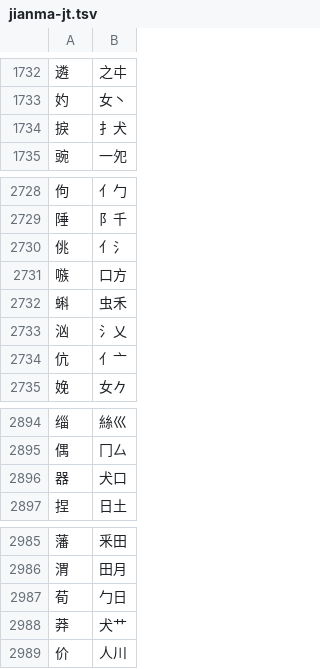
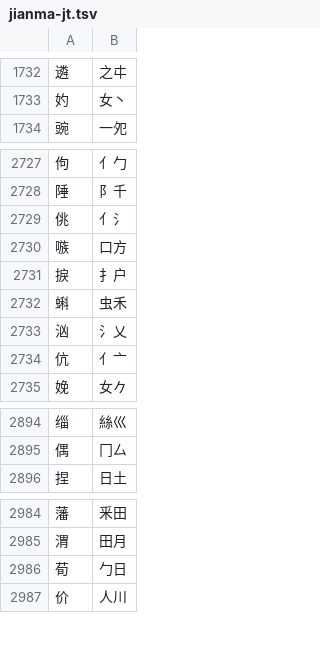
Before and after one commit to chenlin014/jiezi, a TSV file: table/jianma-jt.tsv, drawn as a sheet; only a part is shown, gaps mark what is left out; removed rows and columns are numbered as before the commit, all else as after; the diff names each change by its address in the sheet, - before the commit and + after, or states it on an @@ line.

```diff
--- a/table/jianma-jt.tsv
+++ b/table/jianma-jt.tsv
-row 1734: 捩 | 扌犬
+row 2731: 捩 | 扌户
-row 2896: 器 | 犬口
-row 2988: 莽 | 犬艹
```
Also changed, not shown: table/jianma-zt.tsv, table/jianrong.tsv, 3 other files.
